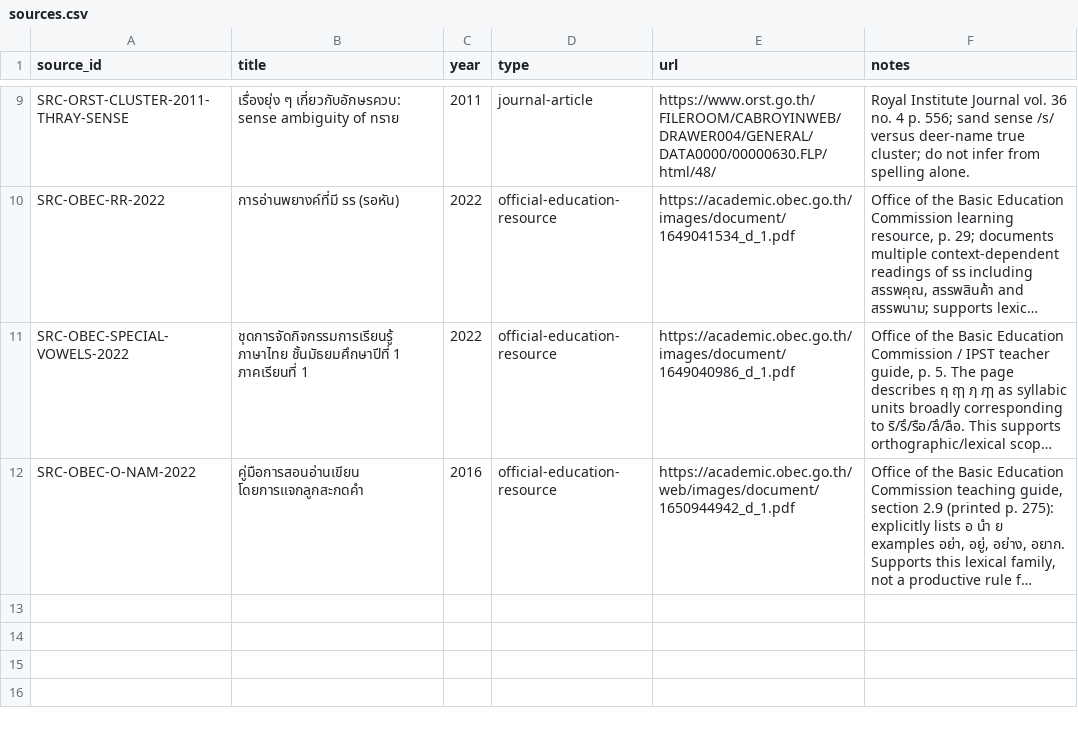
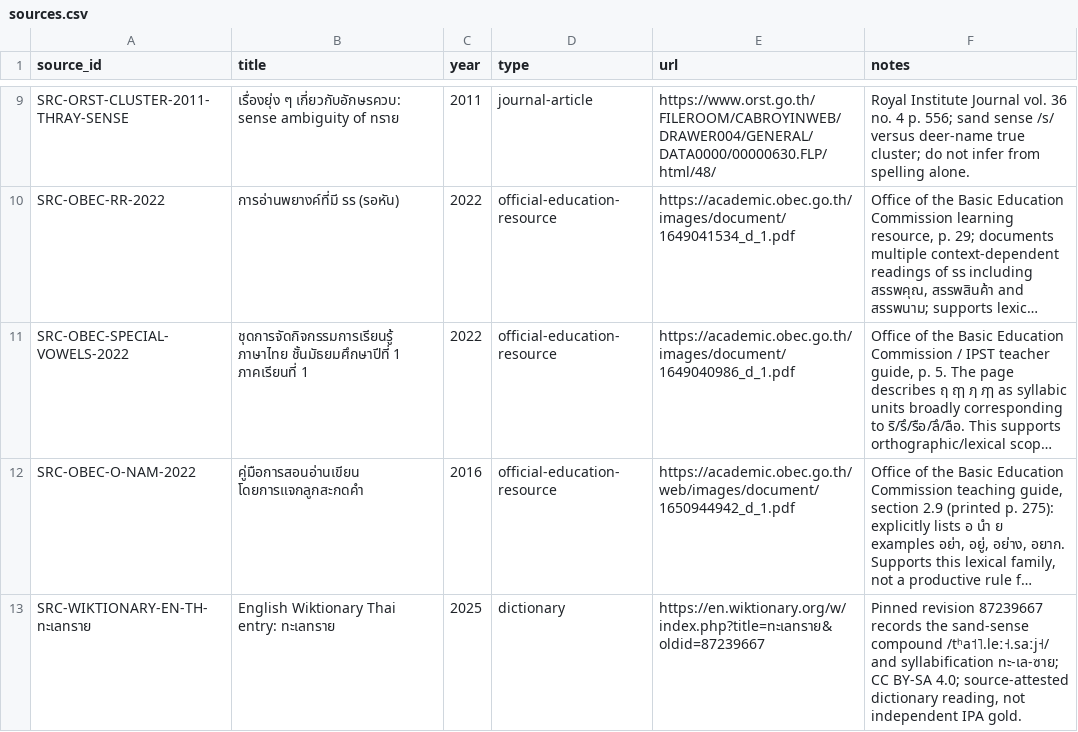
Before and after one commit to ClippyFirst/Thai-Ukrainian-Phonetic-System, a CSV file: data/thai/sources.csv, drawn as a sheet; only a part is shown, gaps mark what is left out; long unchanged cells end in …; the diff names each change by its address in the sheet, - before the commit and + after, or states it on an @@ line.

Commit message:
audit: improve Thai phonology ambiguity handling
Add source-backed Thai phonology coverage audit and regressions. Pin the sense-scoped ทะเลทราย → ทะ|เล|ซาย reading in Python and browser while leaving isolated ทราย unresolved; verify all 15 tone rules; cache the special-orthography registry to keep master-table generation tractable. Dictionary IPA remains source-attested, not independent gold.

```diff
--- a/data/thai/sources.csv
+++ b/data/thai/sources.csv
+row 13: SRC-WIKTIONARY-EN-TH-ทะเลทราย | English Wiktionary Thai entry: ทะเลทราย | 2025 | dictionary | https://en.wiktionary.org/w/index.php?title=ทะเลทราย&oldid=87239667 | Pinned revision 87239667 records the sand-sense compound /tʰa˦˥.leː˧.saːj˧/ and syllabification ทะ-เล-ซาย; CC BY-SA 4.0; source-attested dictionary reading, not independent IPA gold.
```
Also changed, not shown: data/thai/text_lexicon.tsv, data/thai/text_lexicon_sources.csv, 13 other files.
